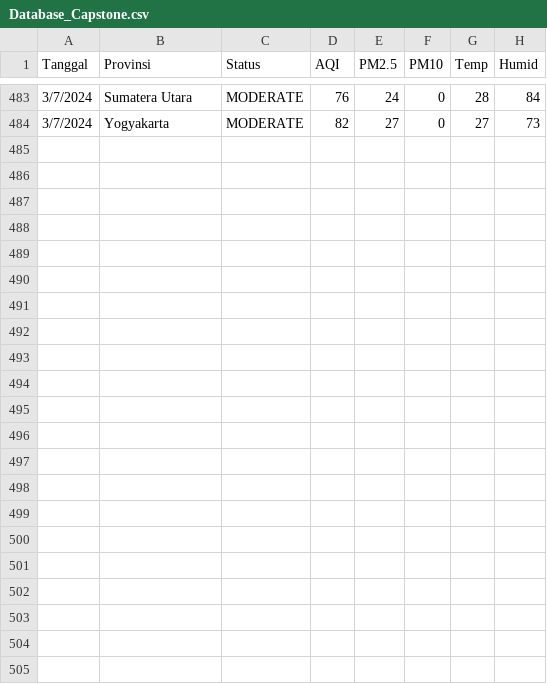
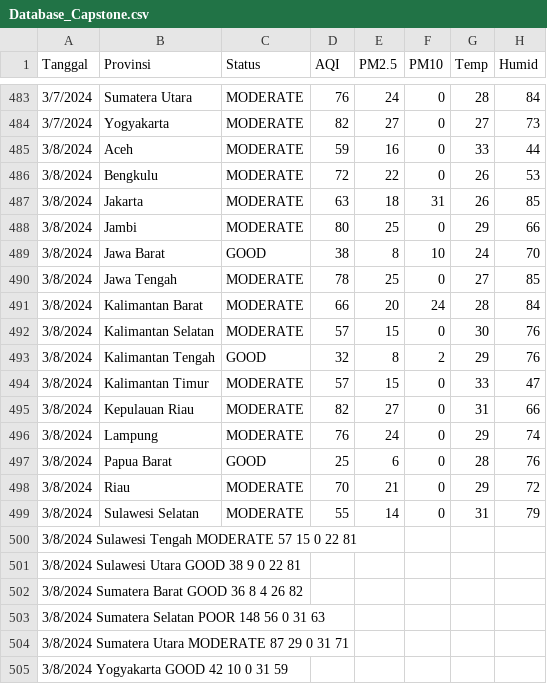
Before and after one commit to FHardian12/AQI_Dashboard, a CSV file: Database_Capstone.csv, drawn as a sheet; only a part is shown, gaps mark what is left out.

Commit message:
Database_Capstone.csv

```diff
--- a/Database_Capstone.csv
+++ b/Database_Capstone.csv
@@ -484 +484,22 @@ Tanggal,Provinsi,Status,AQI,PM2.5,PM10,Temp,Humid
 3/7/2024,Yogyakarta,MODERATE,82,27,0,27,73
+3/8/2024,Aceh,MODERATE,59,16,0,33,44
+3/8/2024,Bengkulu,MODERATE,72,22,0,26,53
+3/8/2024,Jakarta,MODERATE,63,18,31,26,85
+3/8/2024,Jambi,MODERATE,80,25,0,29,66
+3/8/2024,Jawa Barat,GOOD,38,8,10,24,70
+3/8/2024,Jawa Tengah,MODERATE,78,25,0,27,85
+3/8/2024,Kalimantan Barat,MODERATE,66,20,24,28,84
+3/8/2024,Kalimantan Selatan,MODERATE,57,15,0,30,76
+3/8/2024,Kalimantan Tengah,GOOD,32,8,2,29,76
+3/8/2024,Kalimantan Timur,MODERATE,57,15,0,33,47
+3/8/2024,Kepulauan Riau,MODERATE,82,27,0,31,66
+3/8/2024,Lampung,MODERATE,76,24,0,29,74
+3/8/2024,Papua Barat,GOOD,25,6,0,28,76
+3/8/2024,Riau,MODERATE,70,21,0,29,72
+3/8/2024,Sulawesi Selatan,MODERATE,55,14,0,31,79
+3/8/2024	Sulawesi Tengah	MODERATE	57	15	0	22	81
+3/8/2024	Sulawesi Utara	GOOD	38	9	0	22	81
+3/8/2024	Sumatera Barat	GOOD	36	8	4	26	82
+3/8/2024	Sumatera Selatan	POOR	148	56	0	31	63
+3/8/2024	Sumatera Utara	MODERATE	87	29	0	31	71
+3/8/2024	Yogyakarta	GOOD	42	10	0	31	59
```
